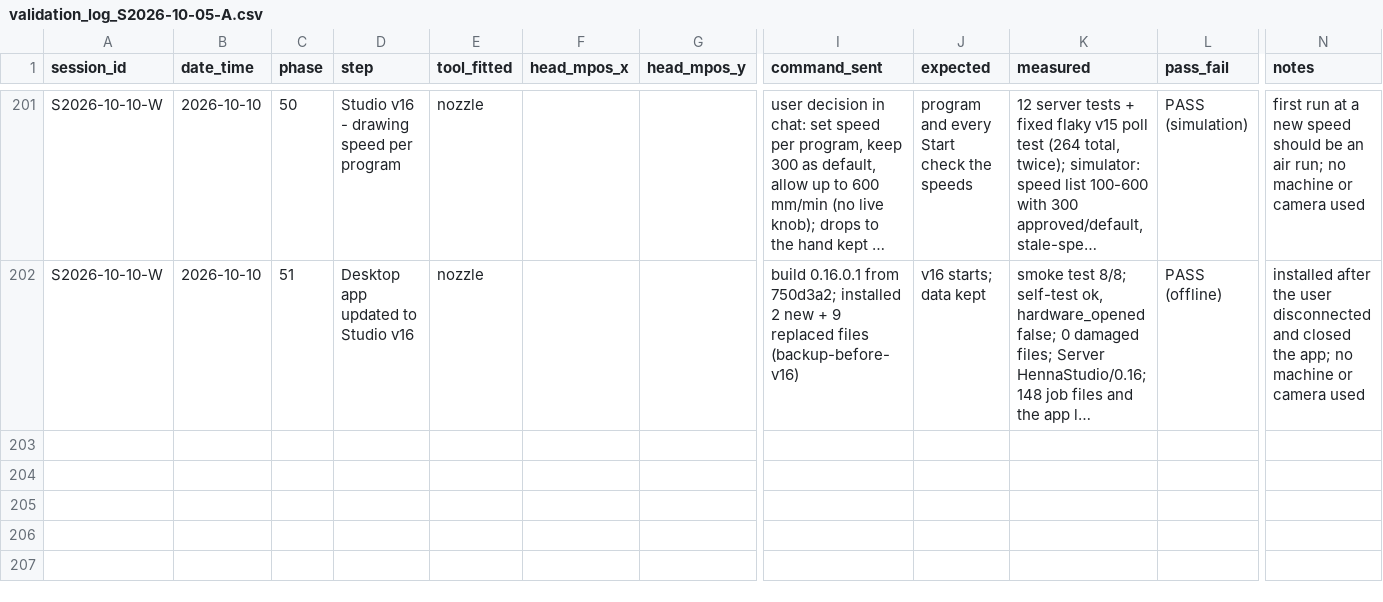
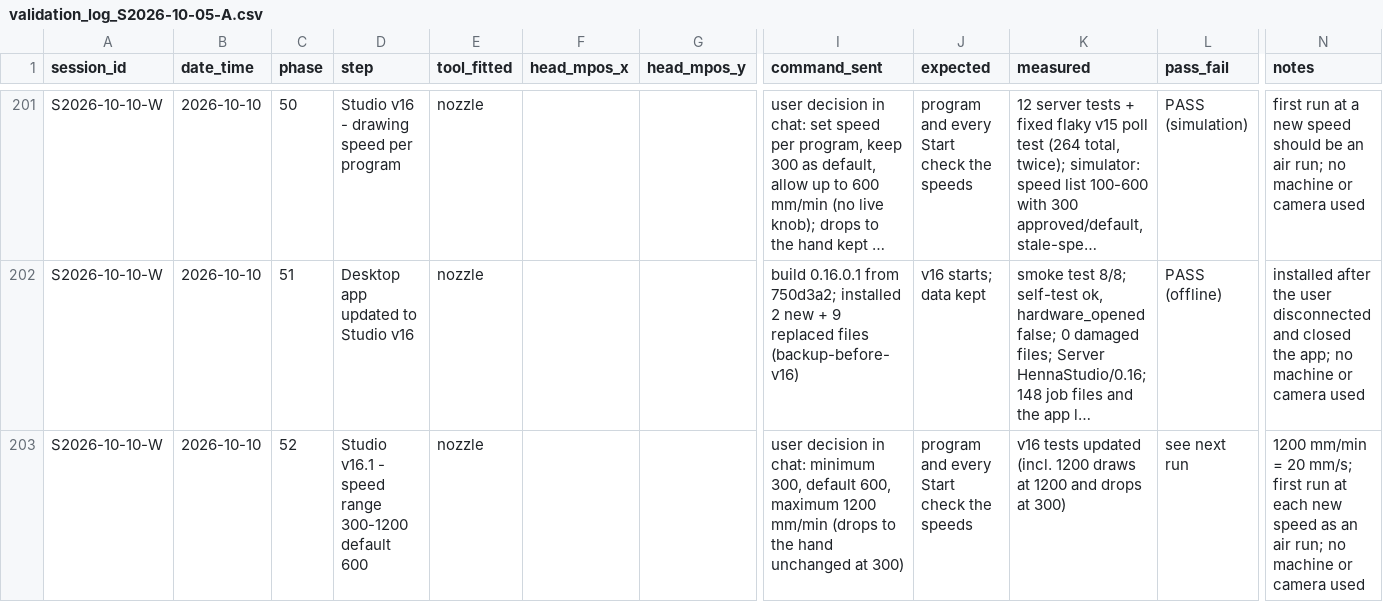
Before and after one commit to businessforkambojenterprises-lgtm/henna-program, a CSV file: validation_log_S2026-10-05-A.csv, drawn as a sheet; only a part is shown, gaps mark what is left out; long unchanged cells end in …; rows hold the shown columns only; the diff names each change by its address in the sheet, - before the commit and + after, or states it on an @@ line.

```diff
--- a/validation_log_S2026-10-05-A.csv
+++ b/validation_log_S2026-10-05-A.csv
+row 203: S2026-10-10-W | 2026-10-10 | 52 | Studio v16.1 - speed range 300-1200 default 600 | nozzle |  |  | user decision in chat: minimum 300, default 600, maximum 1200 mm/min (drops to the hand unchanged at 300) | program and every Start check the speeds | v16 tests updated (incl. 1200 draws at 1200 and drops at 300) | see next run | 1200 mm/min = 20 mm/s; first run at each new speed as an air run; no machine or camera used
```
Also changed, not shown: 8 other files.
